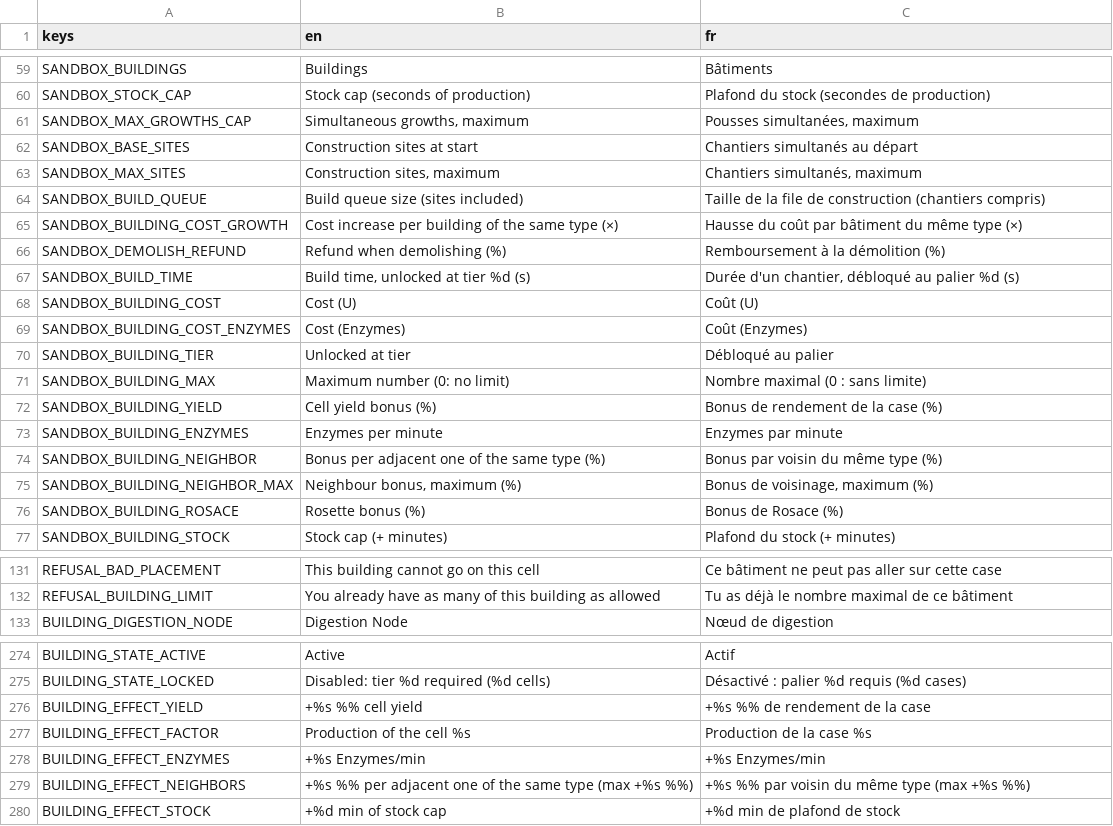
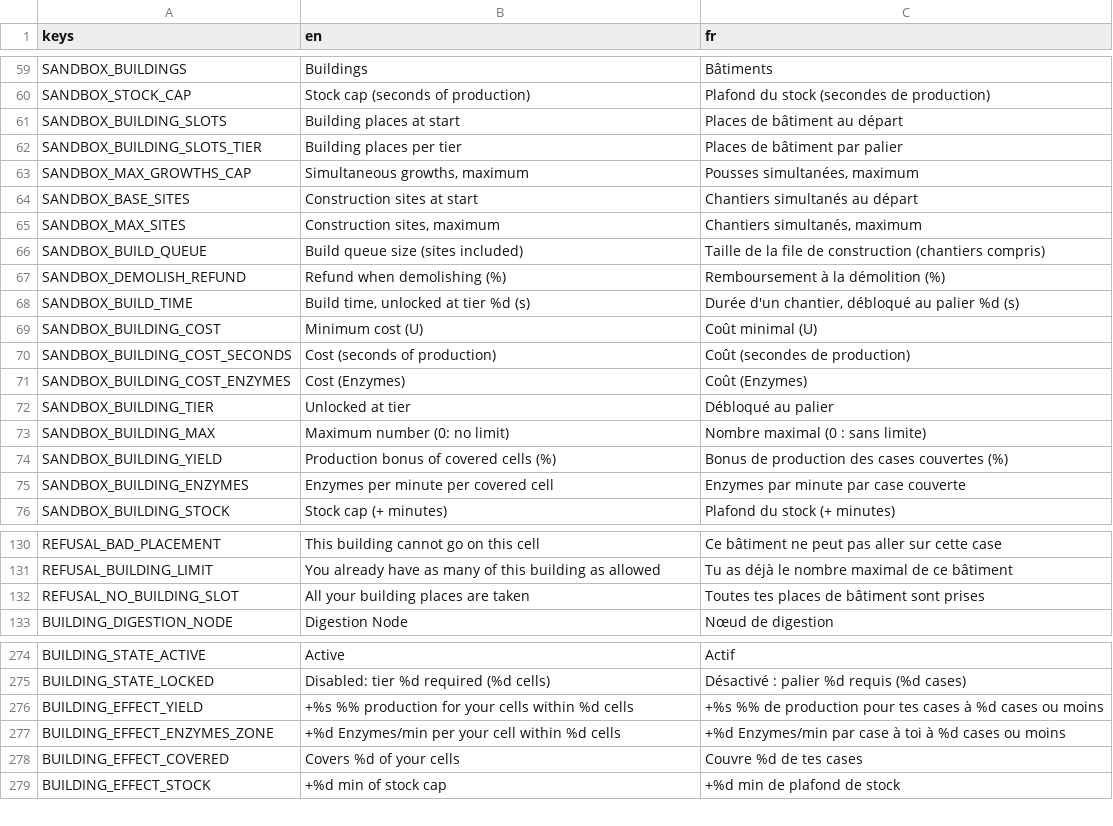
Before and after one commit to Kromiss/Mycelium, a CSV file: i18n/translations.csv, drawn as a sheet; only a part is shown, gaps mark what is left out; the diff covers the shown part only.

```diff
--- a/i18n/translations.csv
+++ b/i18n/translations.csv
@@ -60,2 +60,4 @@ SANDBOX_BUILDINGS,Buildings,Bâtiments
 SANDBOX_STOCK_CAP,Stock cap (seconds of production),Plafond du stock (secondes de production)
+SANDBOX_BUILDING_SLOTS,Building places at start,Places de bâtiment au départ
+SANDBOX_BUILDING_SLOTS_TIER,Building places per tier,Places de bâtiment par palier
 SANDBOX_MAX_GROWTHS_CAP,"Simultaneous growths, maximum","Pousses simultanées, maximum"
@@ -64,6 +66,6 @@ SANDBOX_MAX_SITES,"Construction sites, maximum","Chantiers simultanés, maximum"
 SANDBOX_BUILD_QUEUE,Build queue size (sites included),Taille de la file de construction (chantiers compris)
-SANDBOX_BUILDING_COST_GROWTH,Cost increase per building of the same type (×),Hausse du coût par bâtiment du même type (×)
 SANDBOX_DEMOLISH_REFUND,Refund when demolishing (%),Remboursement à la démolition (%)
 SANDBOX_BUILD_TIME,"Build time, unlocked at tier %d (s)","Durée d'un chantier, débloqué au palier %d (s)"
-SANDBOX_BUILDING_COST,Cost (U),Coût (U)
+SANDBOX_BUILDING_COST,Minimum cost (U),Coût minimal (U)
+SANDBOX_BUILDING_COST_SECONDS,Cost (seconds of production),Coût (secondes de production)
 SANDBOX_BUILDING_COST_ENZYMES,Cost (Enzymes),Coût (Enzymes)
@@ -71,7 +73,4 @@ SANDBOX_BUILDING_TIER,Unlocked at tier,Débloqué au palier
 SANDBOX_BUILDING_MAX,Maximum number (0: no limit),Nombre maximal (0 : sans limite)
-SANDBOX_BUILDING_YIELD,Cell yield bonus (%),Bonus de rendement de la case (%)
-SANDBOX_BUILDING_ENZYMES,Enzymes per minute,Enzymes par minute
-SANDBOX_BUILDING_NEIGHBOR,Bonus per adjacent one of the same type (%),Bonus par voisin du même type (%)
-SANDBOX_BUILDING_NEIGHBOR_MAX,"Neighbour bonus, maximum (%)","Bonus de voisinage, maximum (%)"
-SANDBOX_BUILDING_ROSACE,Rosette bonus (%),Bonus de Rosace (%)
+SANDBOX_BUILDING_YIELD,Production bonus of covered cells (%),Bonus de production des cases couvertes (%)
+SANDBOX_BUILDING_ENZYMES,Enzymes per minute per covered cell,Enzymes par minute par case couverte
 SANDBOX_BUILDING_STOCK,Stock cap (+ minutes),Plafond du stock (+ minutes)
@@ -132,2 +131,3 @@ REFUSAL_BAD_PLACEMENT,This building cannot go on this cell,Ce bâtiment ne peut
 REFUSAL_BUILDING_LIMIT,You already have as many of this building as allowed,Tu as déjà le nombre maximal de ce bâtiment
+REFUSAL_NO_BUILDING_SLOT,All your building places are taken,Toutes tes places de bâtiment sont prises
 BUILDING_DIGESTION_NODE,Digestion Node,Nœud de digestion
@@ -275,6 +275,5 @@ BUILDING_STATE_ACTIVE,Active,Actif
 BUILDING_STATE_LOCKED,Disabled: tier %d required (%d cells),Désactivé : palier %d requis (%d cases)
-BUILDING_EFFECT_YIELD,+%s %% cell yield,+%s %% de rendement de la case
-BUILDING_EFFECT_FACTOR,Production of the cell %s,Production de la case %s
-BUILDING_EFFECT_ENZYMES,+%s Enzymes/min,+%s Enzymes/min
-BUILDING_EFFECT_NEIGHBORS,+%s %% per adjacent one of the same type (max +%s %%),+%s %% par voisin du même type (max +%s %%)
+BUILDING_EFFECT_YIELD,+%s %% production for your cells within %d cells,+%s %% de production pour tes cases à %d cases ou moins
+BUILDING_EFFECT_ENZYMES_ZONE,+%d Enzymes/min per your cell within %d cells,+%d Enzymes/min par case à toi à %d cases ou moins
+BUILDING_EFFECT_COVERED,Covers %d of your cells,Couvre %d de tes cases
 BUILDING_EFFECT_STOCK,+%d min of stock cap,+%d min de plafond de stock
```
Also changed, not shown: 6 edited cells elsewhere in this file, 28 other files.
